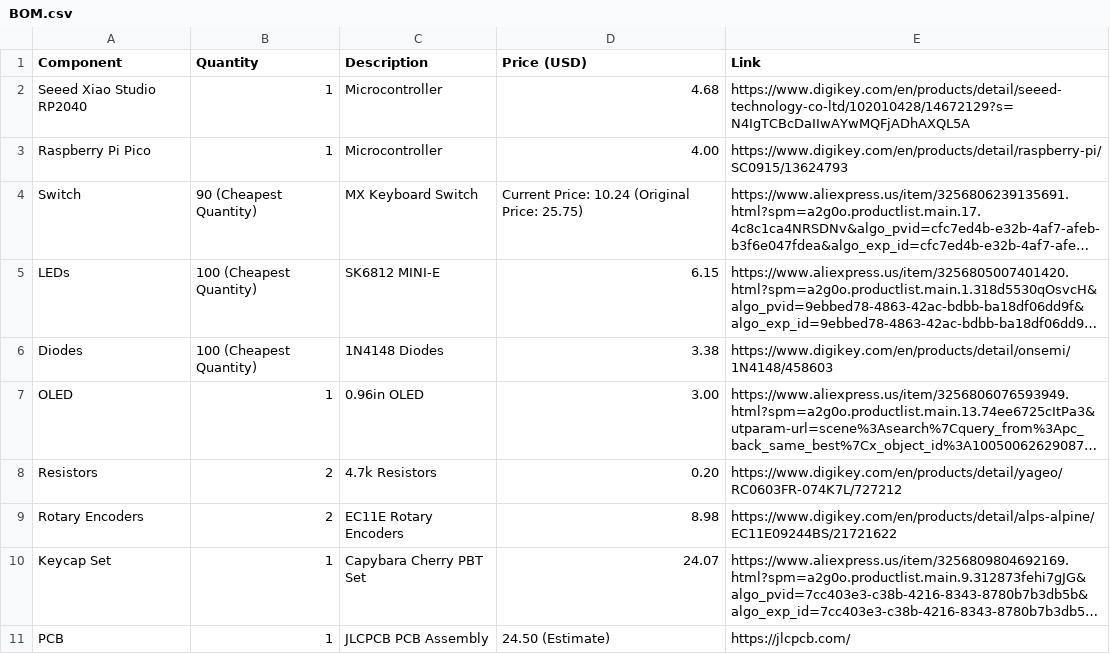
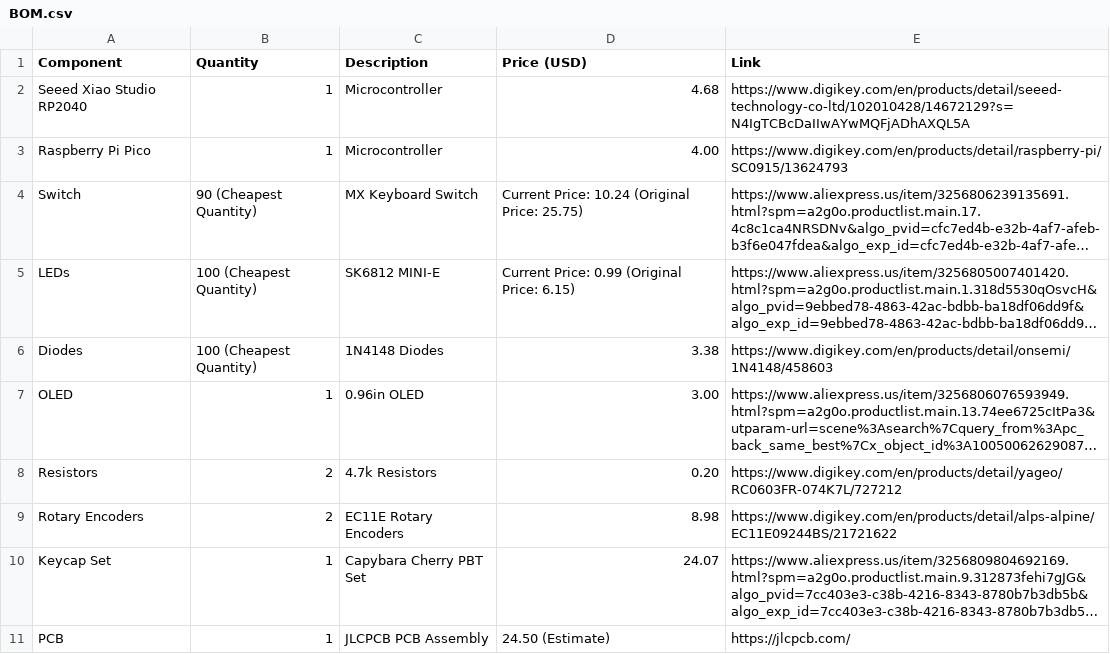
Before and after one commit to EasonYang7/CapyBoard, a CSV file: BOM.csv, drawn as a sheet; long unchanged cells end in …; the diff names each change by its address in the sheet, - before the commit and + after, or states it on an @@ line.

Commit message:
Update BOM.csv

```diff
--- a/BOM.csv
+++ b/BOM.csv
-D5 (Price (USD)): 6.15
+D5 (Price (USD)): Current Price: 0.99 (Original Price: 6.15)
```
